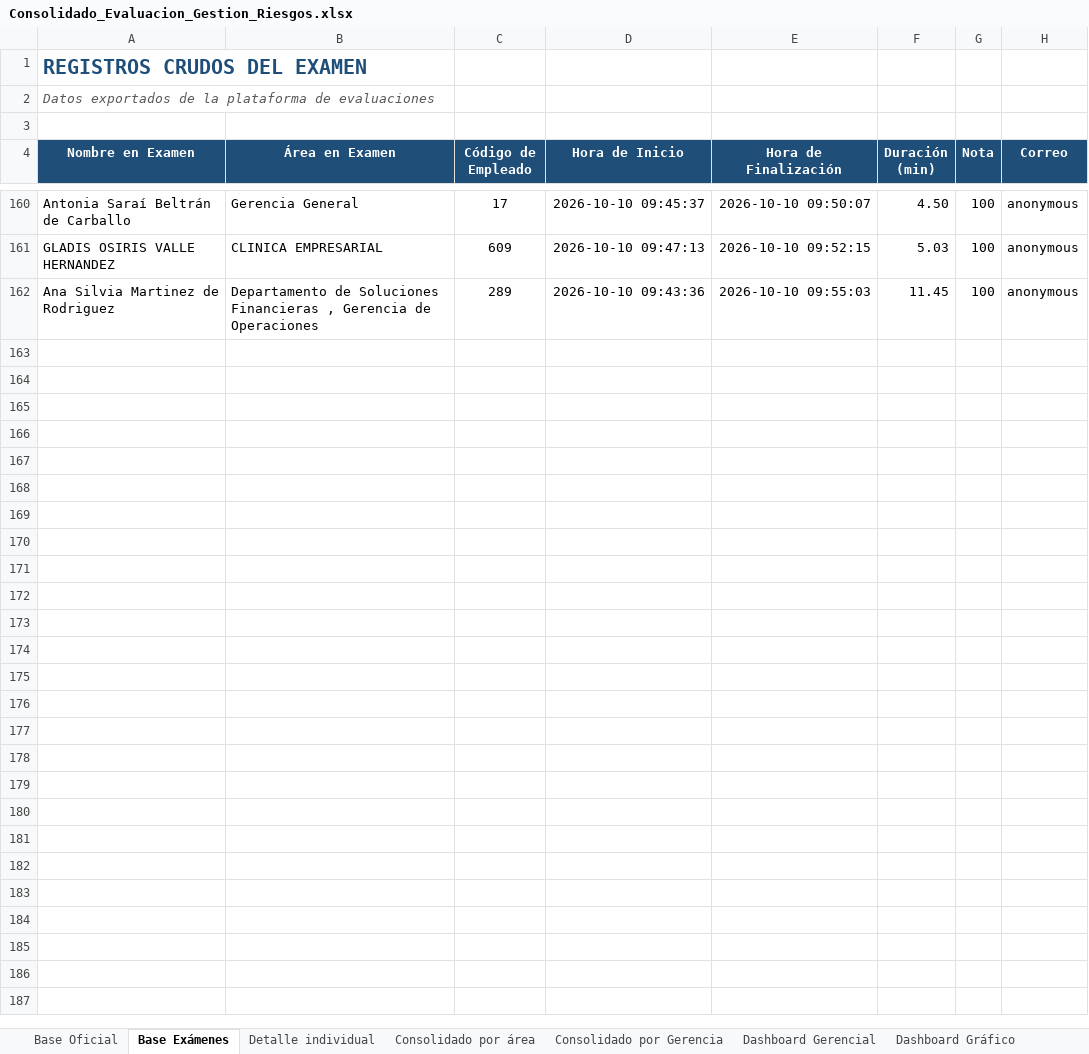
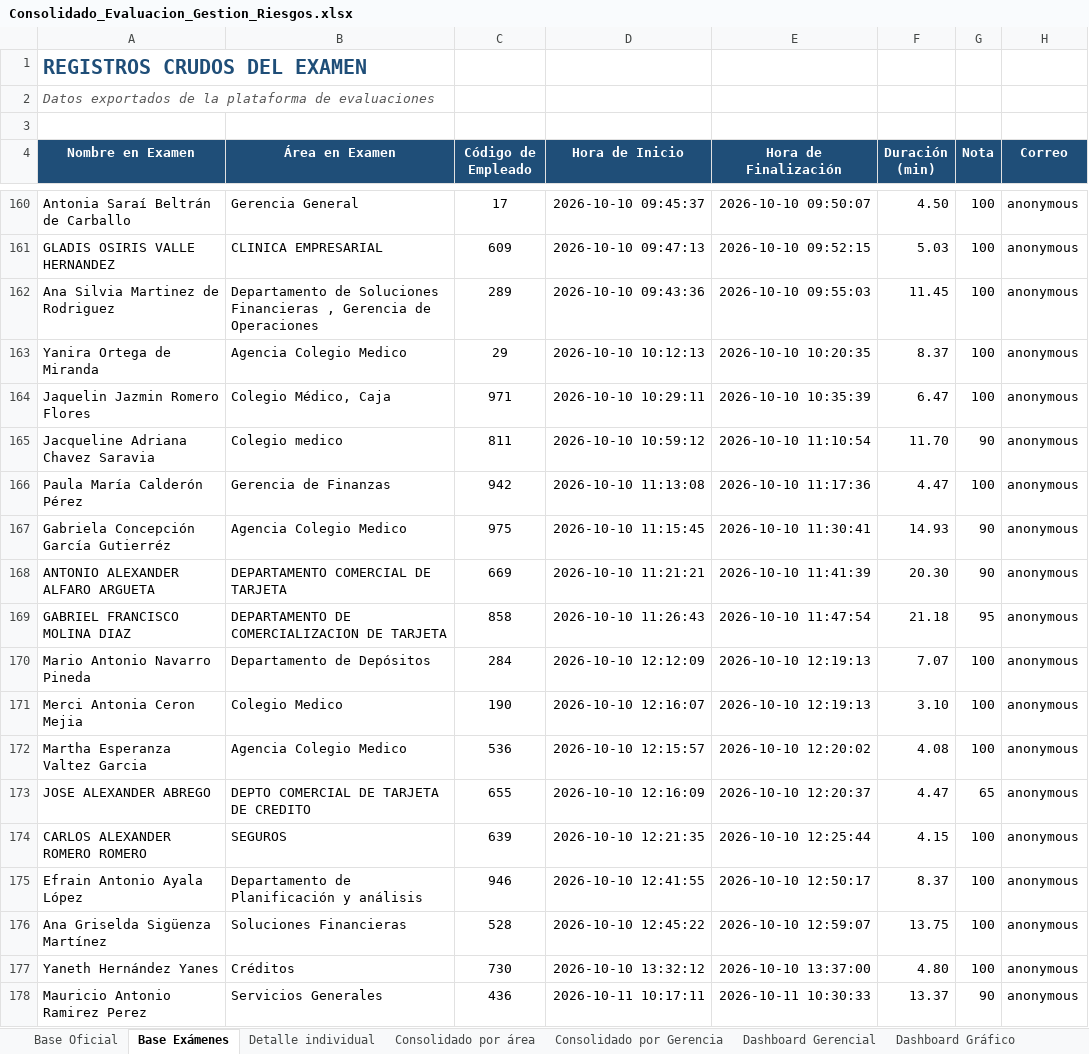
Before and after one commit to menjivar201280/riesgo, an Excel workbook: evaluacion-gestion-riesgos/Consolidado_Evaluacion_Gestion_Riesgos.xlsx, sheet Base Exámenes, drawn as a sheet; only a part is shown, gaps mark what is left out; values as stored, in another font and other column widths than the file's, no borders; the diff covers the shown part only; the diff names each change by its address in the sheet, - before the commit and + after, or states it on an @@ line.

```diff
--- a/evaluacion-gestion-riesgos/Consolidado_Evaluacion_Gestion_Riesgos.xlsx (sheet Base Exámenes)
+++ b/evaluacion-gestion-riesgos/Consolidado_Evaluacion_Gestion_Riesgos.xlsx (sheet Base Exámenes)
+row 163: Yanira Ortega de Miranda | Agencia Colegio Medico | 29 | 2026-10-10 10:12:13 | 2026-10-10 10:20:35 | 8.37 | 100 | anonymous
+row 164: Jaquelin Jazmin Romero Flores | Colegio Médico, Caja | 971 | 2026-10-10 10:29:11 | 2026-10-10 10:35:39 | 6.47 | 100 | anonymous
+row 165: Jacqueline Adriana Chavez Saravia | Colegio medico | 811 | 2026-10-10 10:59:12 | 2026-10-10 11:10:54 | 11.70 | 90 | anonymous
+row 166: Paula María Calderón Pérez | Gerencia de Finanzas | 942 | 2026-10-10 11:13:08 | 2026-10-10 11:17:36 | 4.47 | 100 | anonymous
+row 167: Gabriela Concepción García Gutierréz | Agencia Colegio Medico | 975 | 2026-10-10 11:15:45 | 2026-10-10 11:30:41 | 14.93 | 90 | anonymous
+row 168: ANTONIO ALEXANDER ALFARO ARGUETA | DEPARTAMENTO COMERCIAL DE TARJETA | 669 | 2026-10-10 11:21:21 | 2026-10-10 11:41:39 | 20.30 | 90 | anonymous
+row 169: GABRIEL FRANCISCO MOLINA DIAZ | DEPARTAMENTO DE COMERCIALIZACION DE TARJETA | 858 | 2026-10-10 11:26:43 | 2026-10-10 11:47:54 | 21.18 | 95 | anonymous
+row 170: Mario Antonio Navarro Pineda | Departamento de Depósitos | 284 | 2026-10-10 12:12:09 | 2026-10-10 12:19:13 | 7.07 | 100 | anonymous
+row 171: Merci Antonia Ceron Mejia | Colegio Medico | 190 | 2026-10-10 12:16:07 | 2026-10-10 12:19:13 | 3.10 | 100 | anonymous
+row 172: Martha Esperanza Valtez Garcia | Agencia Colegio Medico | 536 | 2026-10-10 12:15:57 | 2026-10-10 12:20:02 | 4.08 | 100 | anonymous
+row 173: JOSE ALEXANDER ABREGO | DEPTO COMERCIAL DE TARJETA DE CREDITO | 655 | 2026-10-10 12:16:09 | 2026-10-10 12:20:37 | 4.47 | 65 | anonymous
+row 174: CARLOS ALEXANDER ROMERO ROMERO | SEGUROS | 639 | 2026-10-10 12:21:35 | 2026-10-10 12:25:44 | 4.15 | 100 | anonymous
+row 175: Efrain Antonio Ayala López | Departamento de Planificación y análisis | 946 | 2026-10-10 12:41:55 | 2026-10-10 12:50:17 | 8.37 | 100 | anonymous
+row 176: Ana Griselda Sigüenza Martínez | Soluciones Financieras | 528 | 2026-10-10 12:45:22 | 2026-10-10 12:59:07 | 13.75 | 100 | anonymous
+row 177: Yaneth Hernández Yanes | Créditos | 730 | 2026-10-10 13:32:12 | 2026-10-10 13:37:00 | 4.80 | 100 | anonymous
+row 178: Mauricio Antonio Ramirez Perez | Servicios Generales | 436 | 2026-10-11 10:17:11 | 2026-10-11 10:30:33 | 13.37 | 90 | anonymous
```
Also changed, not shown: 62 added rows elsewhere in this sheet, sheet Estado por Colaborador, sheet Listado de Pendientes, sheet Detalle individual, sheet Dashboard Gerencial, sheet Consolidado por área, sheet Consolidado por Gerencia, 1 more sheet, charts or pictures.
